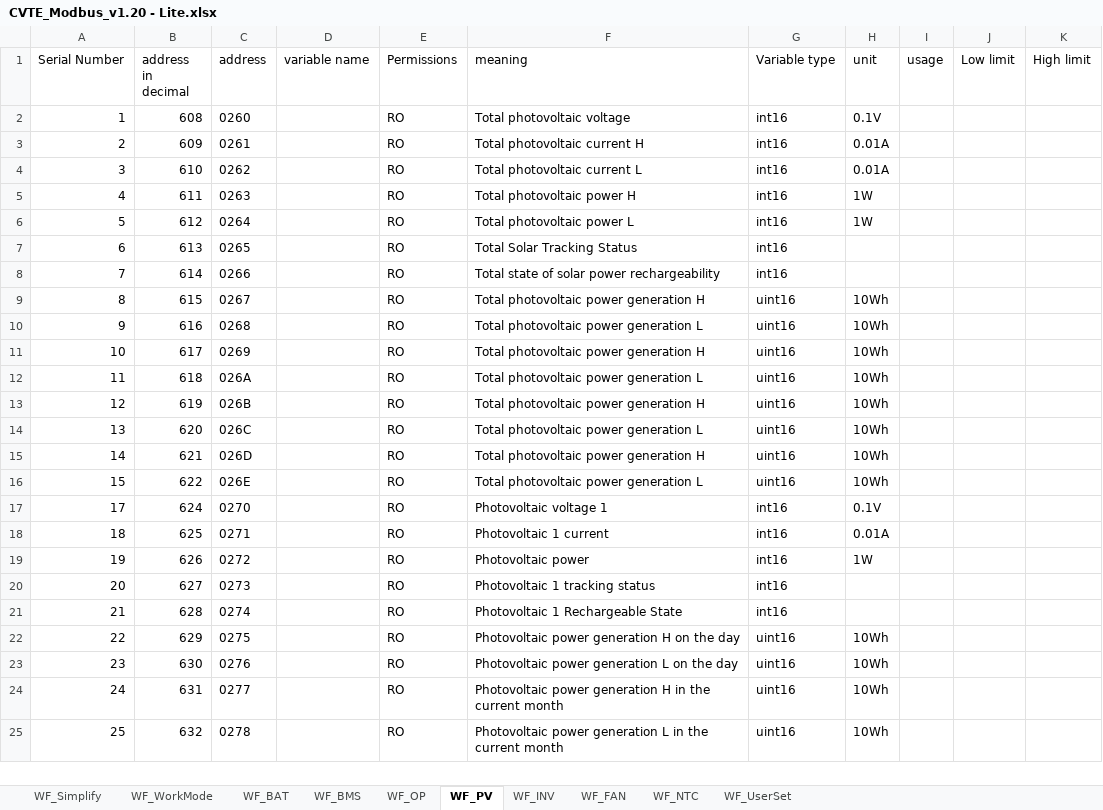
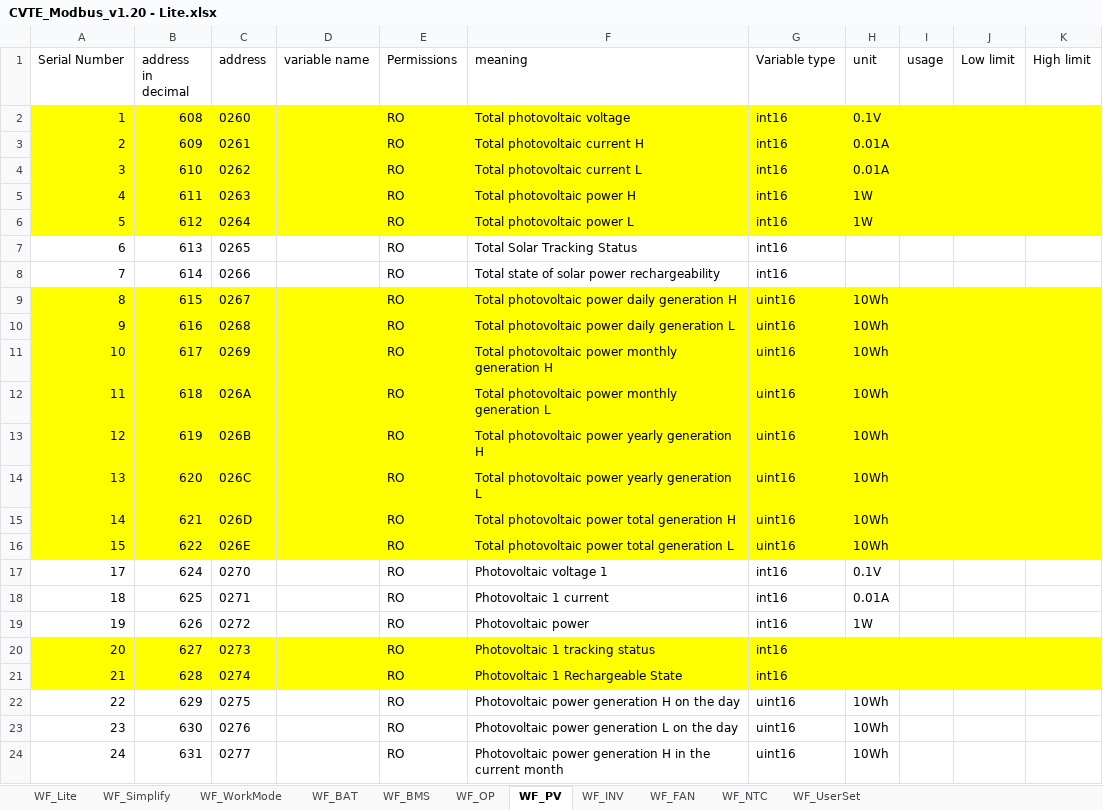
Before and after one commit to JamesMacieira/ESPHome-Easun-SMS-Inverter, an Excel workbook: docs/CVTE_Modbus_v1.20 - Lite.xlsx, sheet WF_PV, drawn as a sheet; only a part is shown; the shorter side is filled out with more unchanged rows; values as stored, in another font and other column widths than the file's, no borders; the diff names each change by its address in the sheet, - before the commit and + after, or states it on an @@ line.

```diff
--- a/docs/CVTE_Modbus_v1.20 - Lite.xlsx (sheet WF_PV)
+++ b/docs/CVTE_Modbus_v1.20 - Lite.xlsx (sheet WF_PV)
+sheet tab: WF_Lite
-A2:K6 fill: none
+A2:K6 fill: #FFFF00
-A9:K16 fill: none
+A9:K16 fill: #FFFF00
-F9 (meaning): Total photovoltaic power generation H
+F9 (meaning): Total photovoltaic power daily generation H
-F10 (meaning): Total photovoltaic power generation L
+F10 (meaning): Total photovoltaic power daily generation L
-F11 (meaning): Total photovoltaic power generation H
+F11 (meaning): Total photovoltaic power monthly generation H
-F12 (meaning): Total photovoltaic power generation L
+F12 (meaning): Total photovoltaic power monthly generation L
-F13 (meaning): Total photovoltaic power generation H
+F13 (meaning): Total photovoltaic power yearly generation H
-F14 (meaning): Total photovoltaic power generation L
+F14 (meaning): Total photovoltaic power yearly generation L
-F15 (meaning): Total photovoltaic power generation H
+F15 (meaning): Total photovoltaic power total generation H
-F16 (meaning): Total photovoltaic power generation L
+F16 (meaning): Total photovoltaic power total generation L
-A20:K21 fill: none
+A20:K21 fill: #FFFF00
```
Also changed, not shown: sheet WF_OP, sheet WF_Simplify, sheet WF_INV, sheet WF_BAT, sheet WF_BMS, sheet WF_UserSet, 1 more sheet, 4 other files.
